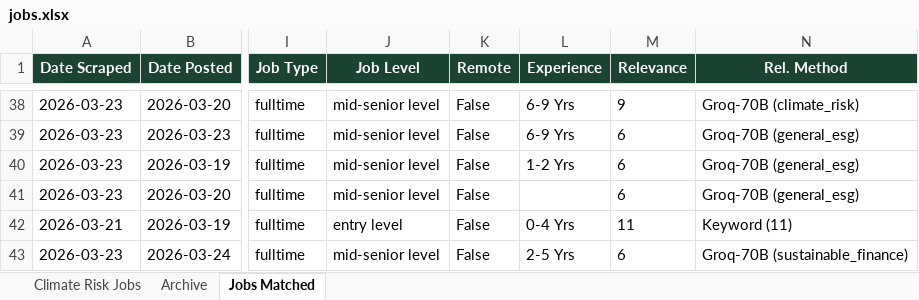
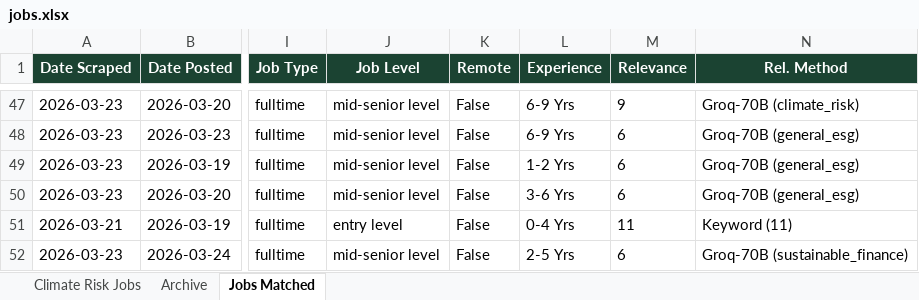
Before and after one commit to questofprajjwal/VM0042-Learning-Module, an Excel workbook: src/jobs/jobs.xlsx, sheet Jobs Matched, drawn as a sheet; only a part is shown, gaps mark what is left out; values as stored, in another font and other column widths than the file's, no borders; addresses are those after the commit; the diff covers the shown part only; the diff names each change by its address in the sheet, - before the commit and + after, or states it on an @@ line.

```diff
--- a/src/jobs/jobs.xlsx (sheet Jobs Matched)
+++ b/src/jobs/jobs.xlsx (sheet Jobs Matched)
-L50 (Experience): (empty)
+L50 (Experience): 3-6 Yrs
```
Also changed, not shown: 36 added rows and 79 edited cells elsewhere in this sheet, sheet Climate Risk Jobs.
